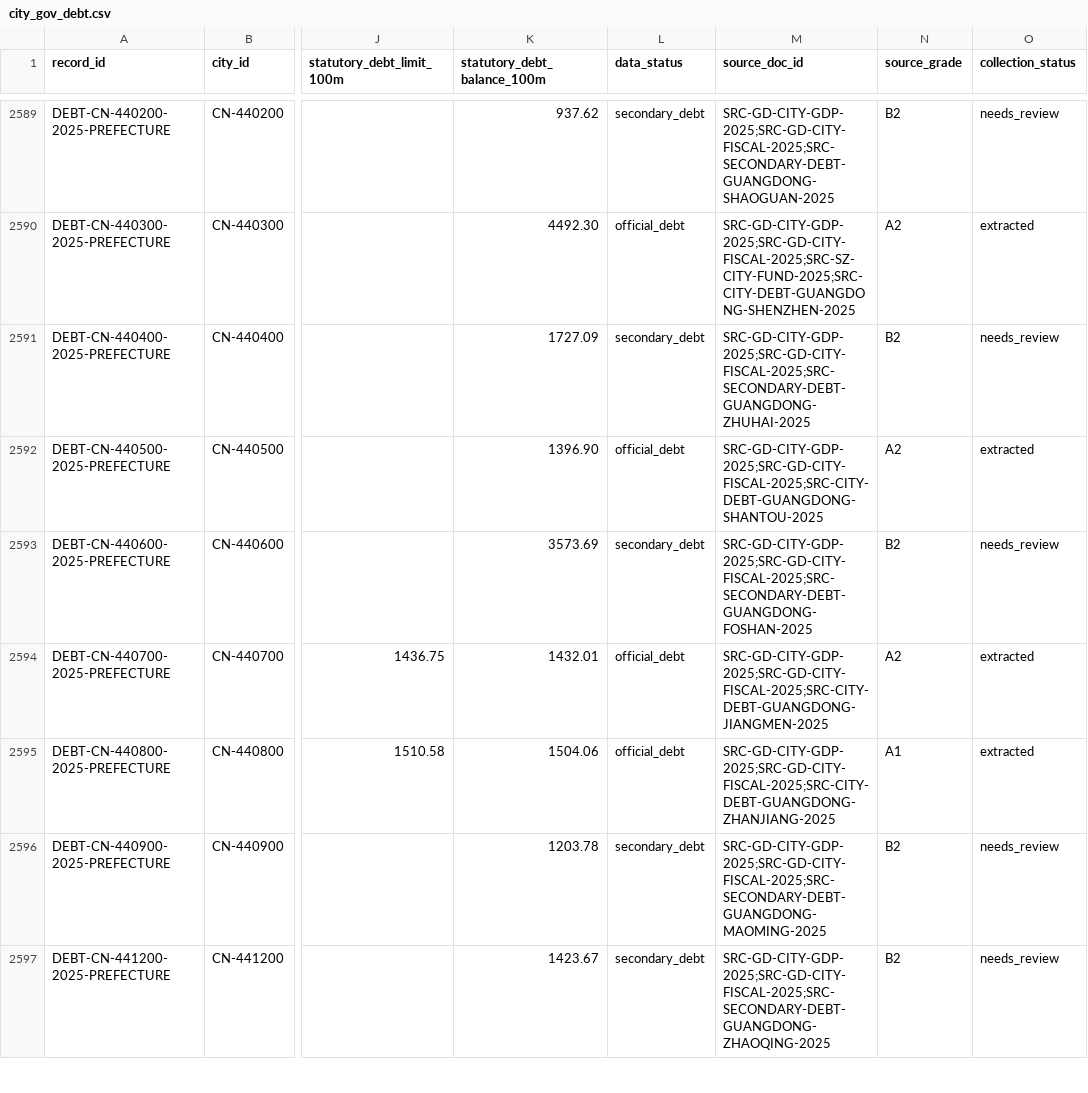
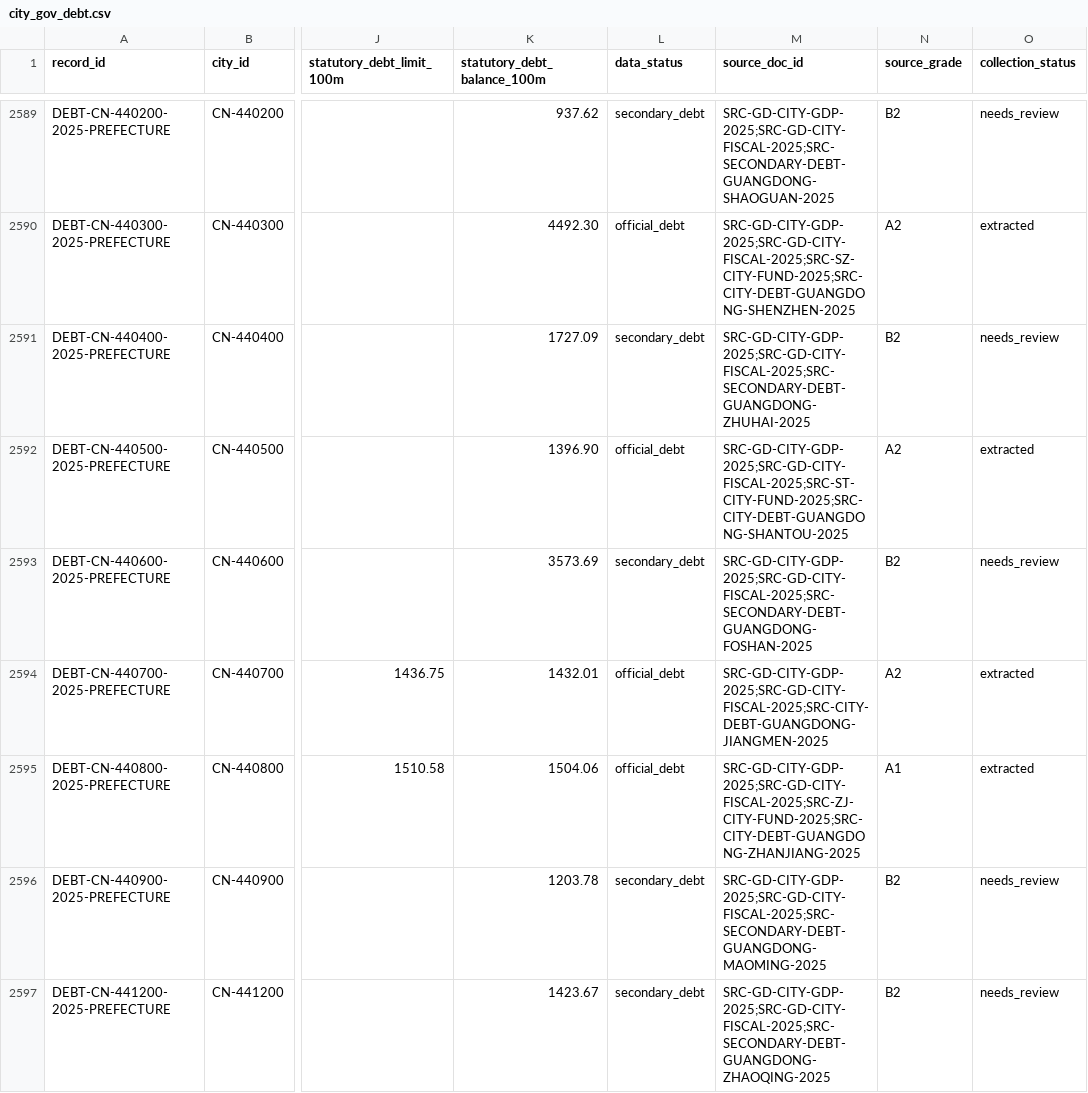
Before and after one commit to chenfei2008c/china-local-debt-atlas, a CSV file: outputs/national_prefecture_panel_2018_2026/city_gov_debt.csv, drawn as a sheet; only a part is shown, gaps mark what is left out; the diff names each change by its address in the sheet, - before the commit and + after, or states it on an @@ line.

```diff
--- a/outputs/national_prefecture_panel_2018_2026/city_gov_debt.csv
+++ b/outputs/national_prefecture_panel_2018_2026/city_gov_debt.csv
-M2592 (source_doc_id): SRC-GD-CITY-GDP-2025;SRC-GD-CITY-FISCAL-2025;SRC-CITY-DEBT-GUANGDONG-SHANTOU-2025
+M2592 (source_doc_id): SRC-GD-CITY-GDP-2025;SRC-GD-CITY-FISCAL-2025;SRC-ST-CITY-FUND-2025;SRC-CITY-DEBT-GUANGDONG-SHANTOU-2025
-M2595 (source_doc_id): SRC-GD-CITY-GDP-2025;SRC-GD-CITY-FISCAL-2025;SRC-CITY-DEBT-GUANGDONG-ZHANJIANG-2025
+M2595 (source_doc_id): SRC-GD-CITY-GDP-2025;SRC-GD-CITY-FISCAL-2025;SRC-ZJ-CITY-FUND-2025;SRC-CITY-DEBT-GUANGDONG-ZHANJIANG-2025
```
Also changed, not shown: outputs/national_prefecture_panel_2018_2026/missing_data_summary.csv, 14 other files.
